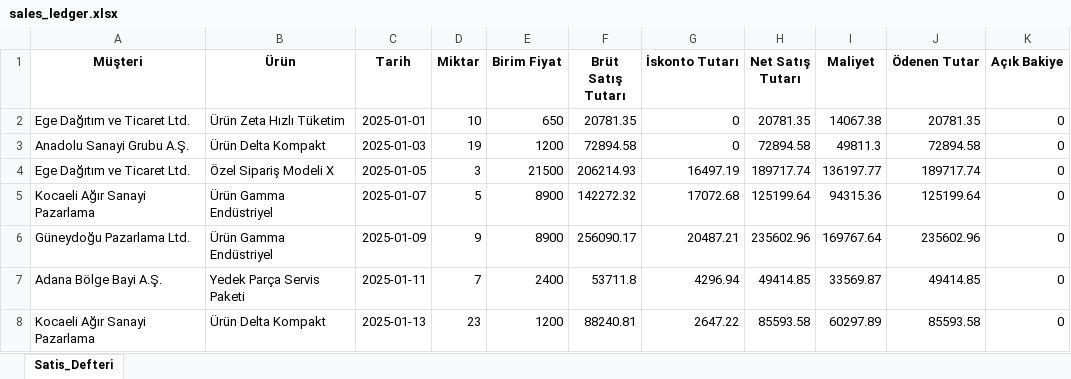
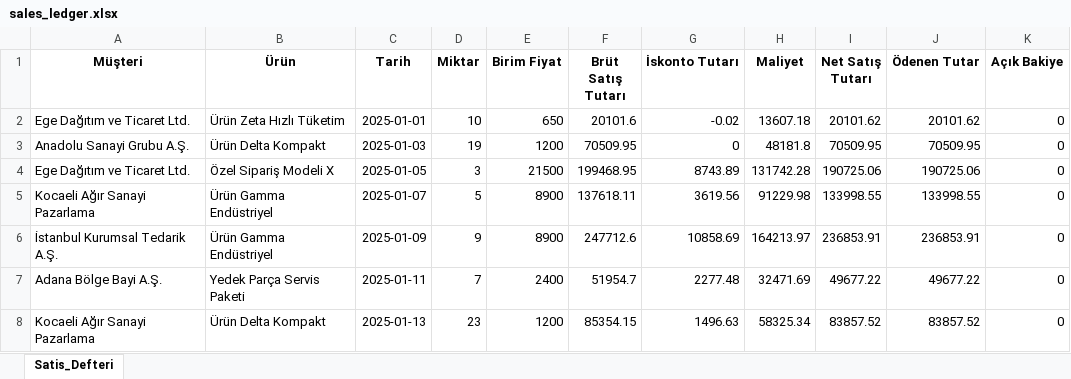
Before and after one commit to ibrahimozari779-lgtm/digital-finance-bp, an Excel workbook: demo_data/sectors/uretim_sanayi/sales_ledger.xlsx, sheet Satis_Defteri, drawn as a sheet; only a part is shown; values as stored, in another font and other column widths than the file's, no borders; removed rows and columns are numbered as before the commit, all else as after; the diff covers the shown part only; the diff names each change by its address in the sheet, - before the commit and + after, or states it on an @@ line.

Commit message:
fix(reconciliation): remove top duplicate alert and calibrate all sector demo datasets for 100% reconciliation

```diff
--- a/demo_data/sectors/uretim_sanayi/sales_ledger.xlsx (sheet Satis_Defteri)
+++ b/demo_data/sectors/uretim_sanayi/sales_ledger.xlsx (sheet Satis_Defteri)
-column H (Net Satış Tutarı), rows 2-8: 20781.35 | 72894.58 | 189717.74 | 125199.64 | 235602.96 | 49414.85 | 85593.58
+column I (Net Satış Tutarı), rows 2-8: 20101.62 | 70509.95 | 190725.06 | 133998.55 | 236853.91 | 49677.22 | 83857.52
-F2 (Brüt Satış Tutarı): 20781.35
+F2 (Brüt Satış Tutarı): 20101.6
-G2 (İskonto Tutarı): 0
+G2 (İskonto Tutarı): -0.02
-H2 (Maliyet): 14067.38
+H2 (Maliyet): 13607.18
-J2 (Ödenen Tutar): 20781.35
+J2 (Ödenen Tutar): 20101.62
-F3 (Brüt Satış Tutarı): 72894.58
+F3 (Brüt Satış Tutarı): 70509.95
-H3 (Maliyet): 49811.3
+H3 (Maliyet): 48181.8
-J3 (Ödenen Tutar): 72894.58
+J3 (Ödenen Tutar): 70509.95
-F4 (Brüt Satış Tutarı): 206214.93
+F4 (Brüt Satış Tutarı): 199468.95
-G4 (İskonto Tutarı): 16497.19
+G4 (İskonto Tutarı): 8743.89
-H4 (Maliyet): 136197.77
+H4 (Maliyet): 131742.28
-J4 (Ödenen Tutar): 189717.74
+J4 (Ödenen Tutar): 190725.06
-F5 (Brüt Satış Tutarı): 142272.32
+F5 (Brüt Satış Tutarı): 137618.11
-G5 (İskonto Tutarı): 17072.68
+G5 (İskonto Tutarı): 3619.56
-H5 (Maliyet): 94315.36
+H5 (Maliyet): 91229.98
-J5 (Ödenen Tutar): 125199.64
+J5 (Ödenen Tutar): 133998.55
-A6 (Müşteri): Güneydoğu Pazarlama Ltd.
+A6 (Müşteri): İstanbul Kurumsal Tedarik A.Ş.
-F6 (Brüt Satış Tutarı): 256090.17
+F6 (Brüt Satış Tutarı): 247712.6
-G6 (İskonto Tutarı): 20487.21
+G6 (İskonto Tutarı): 10858.69
-H6 (Maliyet): 169767.64
+H6 (Maliyet): 164213.97
-J6 (Ödenen Tutar): 235602.96
+J6 (Ödenen Tutar): 236853.91
-F7 (Brüt Satış Tutarı): 53711.8
+F7 (Brüt Satış Tutarı): 51954.7
-G7 (İskonto Tutarı): 4296.94
+G7 (İskonto Tutarı): 2277.48
-H7 (Maliyet): 33569.87
+H7 (Maliyet): 32471.69
-J7 (Ödenen Tutar): 49414.85
+J7 (Ödenen Tutar): 49677.22
-F8 (Brüt Satış Tutarı): 88240.81
+F8 (Brüt Satış Tutarı): 85354.15
-G8 (İskonto Tutarı): 2647.22
+G8 (İskonto Tutarı): 1496.63
-H8 (Maliyet): 60297.89
+H8 (Maliyet): 58325.34
-J8 (Ödenen Tutar): 85593.58
+J8 (Ödenen Tutar): 83857.52
```
Also changed, not shown: 1293 edited cells elsewhere in this sheet, demo_data/sectors/insaat_taahhut/ar_aging.xlsx, demo_data/sectors/insaat_taahhut/sales_ledger.xlsx, 29 other files.
